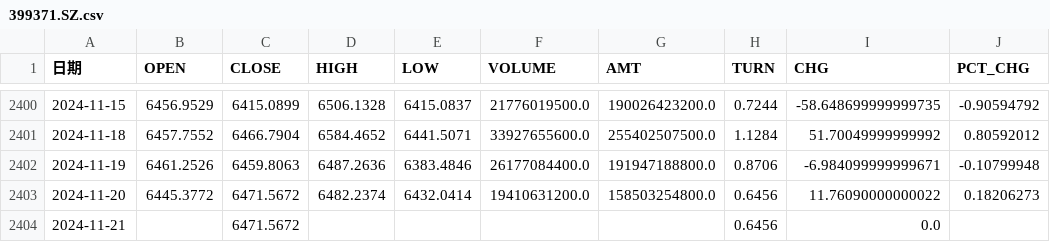
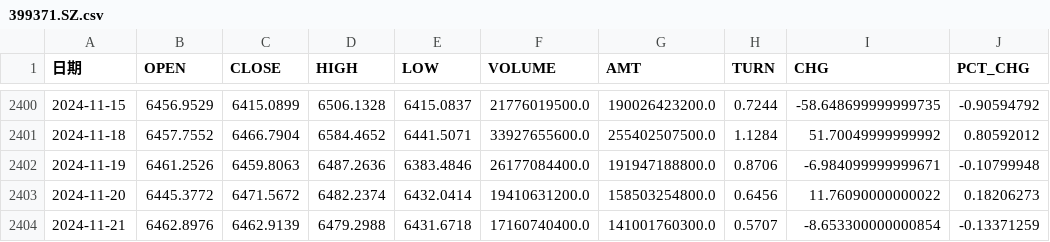
Before and after one commit to Euclid-Jie/quant_display, a CSV file: data/399371.SZ.csv, drawn as a sheet; only a part is shown, gaps mark what is left out.

```diff
--- a/data/399371.SZ.csv
+++ b/data/399371.SZ.csv
@@ -2403,2 +2403,2 @@
 2024-11-20,6445.3772,6471.5672,6482.2374,6432.0414,19410631200.0,158503254800.0,0.6456,11.76090000000022,0.18206273
-2024-11-21,,6471.5672,,,,,0.6456,0.0,
+2024-11-21,6462.8976,6462.9139,6479.2988,6431.6718,17160740400.0,141001760300.0,0.5707,-8.653300000000854,-0.13371259
```
Also changed, not shown: data/399370.SZ.csv, data/801813.SI.csv, 35 other files.
